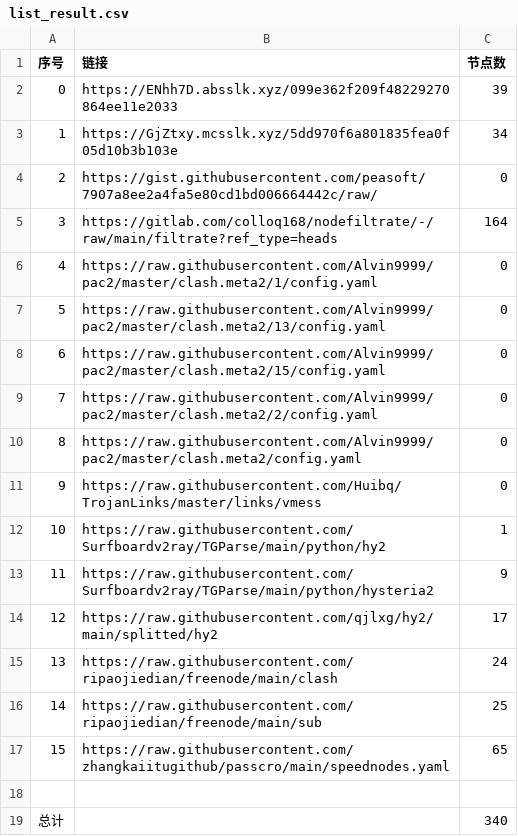
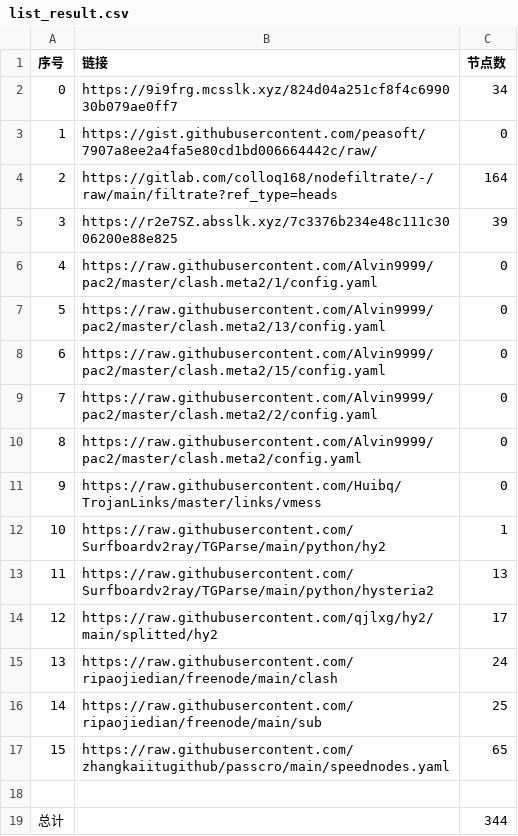
Before and after one commit to sileopro/NoMoreWalls, a CSV file: list_result.csv, drawn as a sheet; removed rows and columns are numbered as before the commit, all else as after; the diff names each change by its address in the sheet, - before the commit and + after, or states it on an @@ line.

```diff
--- a/list_result.csv
+++ b/list_result.csv
-row 2: 0 | https://ENhh7D.absslk.xyz/099e362f209f48229270864ee11e2033 | 39
@@ column A (序号) renumbered between rows 2 and 4 @@
-B2 (链接): https://GjZtxy.mcsslk.xyz/5dd970f6a801835fea0f05d10b3b103e
+B2 (链接): https://9i9frg.mcsslk.xyz/824d04a251cf8f4c699030b079ae0ff7
+row 5: 3 | https://r2e7SZ.absslk.xyz/7c3376b234e48c111c3006200e88e825 | 39
-C13 (节点数): 9
+C13 (节点数): 13
-C19 (节点数): 340
+C19 (节点数): 344
```
Also changed, not shown: 28 other files.
